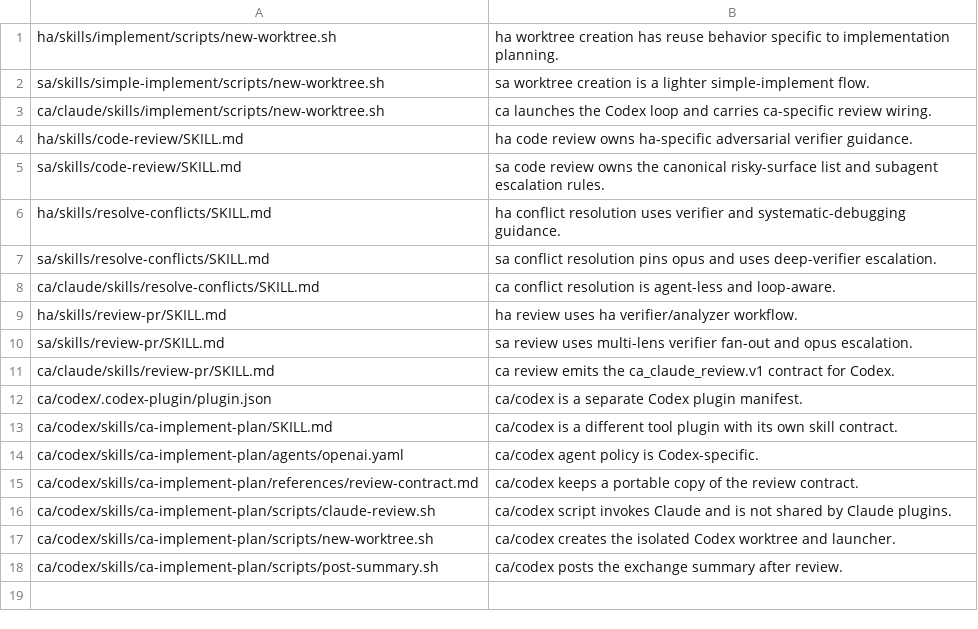
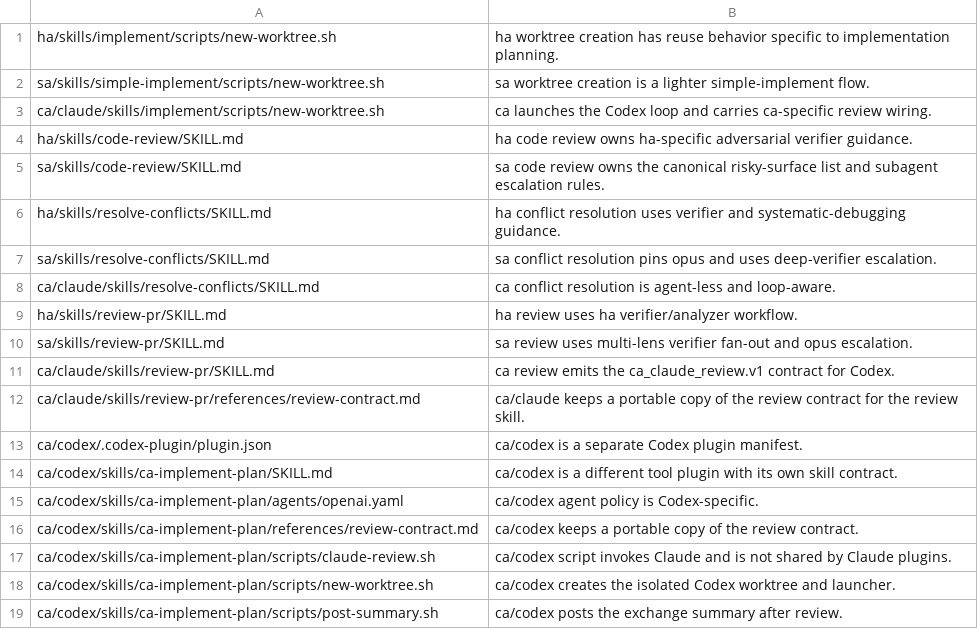
Before and after one commit to ken2403/claude-parallel-dev-plugin, a TSV file: common/exclusions.tsv, drawn as a sheet.

```diff
--- a/common/exclusions.tsv
+++ b/common/exclusions.tsv
@@ -11,2 +11,3 @@ sa/skills/review-pr/SKILL.md	sa review uses multi-lens verifier fan-out and opus
 ca/claude/skills/review-pr/SKILL.md	ca review emits the ca_claude_review.v1 contract for Codex.
+ca/claude/skills/review-pr/references/review-contract.md	ca/claude keeps a portable copy of the review contract for the review skill.
 ca/codex/.codex-plugin/plugin.json	ca/codex is a separate Codex plugin manifest.
```
Also changed, not shown: 4 other files.
